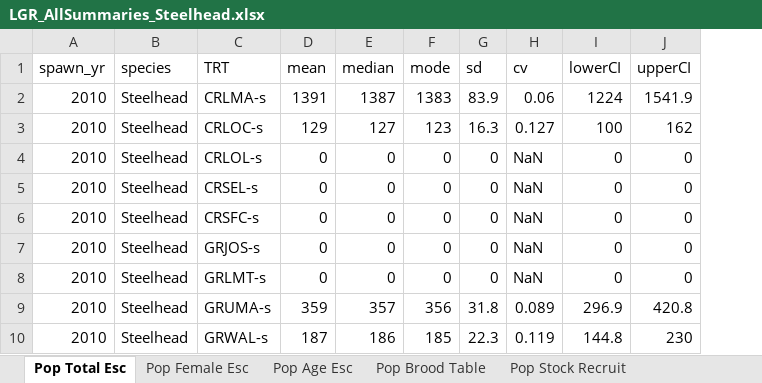
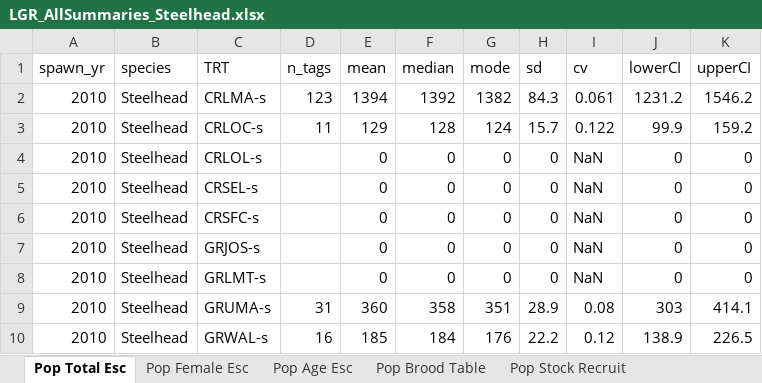
Before and after one commit to ryankinzer/SnakeBasinFishStatus, an Excel workbook: Abundance_results/LGR_AllSummaries_Steelhead.xlsx, sheet Pop Total Esc, drawn as a sheet; only a part is shown; values as stored, in another font and other column widths than the file's, no borders; addresses are those after the commit; the diff covers the shown part only; the diff names each change by its address in the sheet, - before the commit and + after, or states it on an @@ line.

```diff
--- a/Abundance_results/LGR_AllSummaries_Steelhead.xlsx (sheet Pop Total Esc)
+++ b/Abundance_results/LGR_AllSummaries_Steelhead.xlsx (sheet Pop Total Esc)
+column D (n_tags), rows 2-10: 123 | 11 |  |  |  |  |  | 31 | 16
-E2 (mean): 1391
+E2 (mean): 1394
-F2 (median): 1387
+F2 (median): 1392
-G2 (mode): 1383
+G2 (mode): 1382
-H2 (sd): 83.9
+H2 (sd): 84.3
-I2 (cv): 0.06
+I2 (cv): 0.061
-J2 (lowerCI): 1224
+J2 (lowerCI): 1231.2
-K2 (upperCI): 1541.9
+K2 (upperCI): 1546.2
-F3 (median): 127
+F3 (median): 128
-G3 (mode): 123
+G3 (mode): 124
-H3 (sd): 16.3
+H3 (sd): 15.7
-I3 (cv): 0.127
+I3 (cv): 0.122
-J3 (lowerCI): 100
+J3 (lowerCI): 99.9
-K3 (upperCI): 162
+K3 (upperCI): 159.2
-E9 (mean): 359
+E9 (mean): 360
-F9 (median): 357
+F9 (median): 358
-G9 (mode): 356
+G9 (mode): 351
-H9 (sd): 31.8
+H9 (sd): 28.9
-I9 (cv): 0.089
+I9 (cv): 0.08
-J9 (lowerCI): 296.9
+J9 (lowerCI): 303
-K9 (upperCI): 420.8
+K9 (upperCI): 414.1
-E10 (mean): 187
+E10 (mean): 185
-F10 (median): 186
+F10 (median): 184
-G10 (mode): 185
+G10 (mode): 176
-H10 (sd): 22.3
+H10 (sd): 22.2
-I10 (cv): 0.119
+I10 (cv): 0.12
-J10 (lowerCI): 144.8
+J10 (lowerCI): 138.9
-K10 (upperCI): 230
+K10 (upperCI): 226.5
```
Also changed, not shown: 35 added rows, 14 removed rows and 850 edited cells elsewhere in this sheet, sheet Pop Age Esc, sheet Pop Stock Recruit, sheet Pop Brood Table, sheet Site Esc, sheet Pop Female Esc, sheet Pop Female Props, 2 more sheets, Abundance_results/LGR_AllSummaries_Chinook.xlsx, 39 other files.
